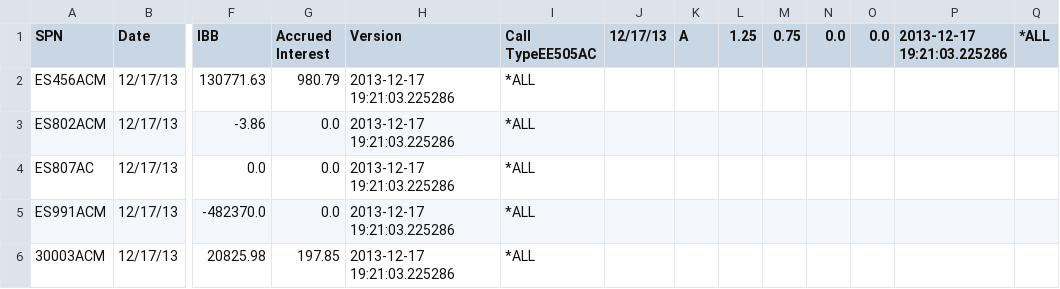
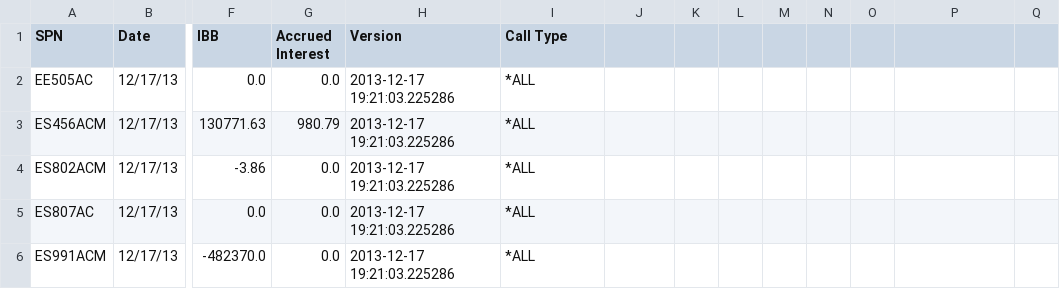
Before and after one commit to w0rkar0und/Interest_Calculator, a CSV file: Accrued Interest.csv, drawn as a sheet; only a part is shown, gaps mark what is left out; the shorter side is filled out with more unchanged rows; rows hold the shown columns only; the diff names each change by its address in the sheet, - before the commit and + after, or states it on an @@ line.

Commit message:
Update Accrued Interest.csv

```diff
--- a/Accrued Interest.csv
+++ b/Accrued Interest.csv
-I1: Call TypeEE505AC
+I1: Call Type
-J1: 12/17/13
+J1: (empty)
-K1: A
+K1: (empty)
-L1: 1.25
+L1: (empty)
-M1: 0.75
+M1: (empty)
-N1: 0.0
+N1: (empty)
-O1: 0.0
+O1: (empty)
-P1: 2013-12-17 19:21:03.225286
+P1: (empty)
-Q1: *ALL
+Q1: (empty)
+row 2: EE505AC | 12/17/13 | 0.0 | 0.0 | 2013-12-17 19:21:03.225286 | *ALL
```
